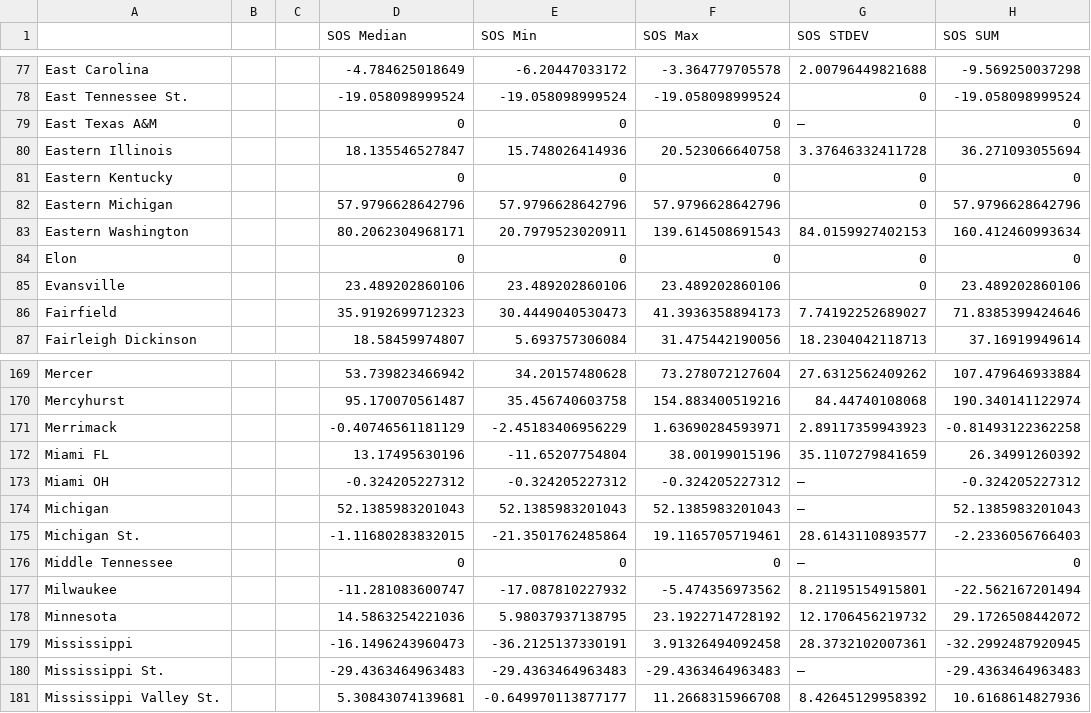
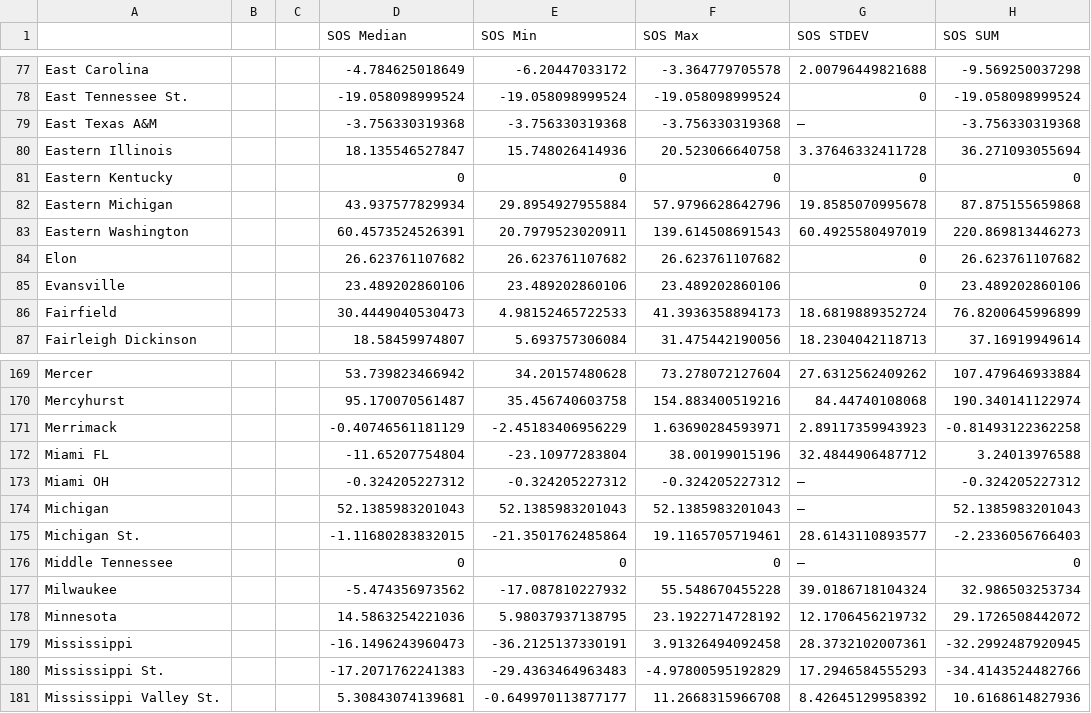
Before and after one commit to brandonfox14/March-Metrics-2026, a CSV file: Data/26_March_Madness_Databook/SOS Export-Table 1.csv, drawn as a sheet; only a part is shown, gaps mark what is left out; the diff covers the shown part only.

```diff
--- a/Data/26_March_Madness_Databook/SOS Export-Table 1.csv
+++ b/Data/26_March_Madness_Databook/SOS Export-Table 1.csv
@@ -78,10 +78,10 @@ East Carolina,,,-4.784625018649,-6.20447033172,-3.364779705578,2.00796449821688,
 East Tennessee St.,,,-19.058098999524,-19.058098999524,-19.058098999524,0,-19.058098999524
-East Texas A&M,,,0,0,0,–,0
+East Texas A&M,,,-3.756330319368,-3.756330319368,-3.756330319368,–,-3.756330319368
 Eastern Illinois,,,18.135546527847,15.748026414936,20.523066640758,3.37646332411728,36.271093055694
 Eastern Kentucky,,,0,0,0,0,0
-Eastern Michigan,,,57.9796628642796,57.9796628642796,57.9796628642796,0,57.9796628642796
-Eastern Washington,,,80.2062304968171,20.7979523020911,139.614508691543,84.0159927402153,160.412460993634
-Elon,,,0,0,0,0,0
+Eastern Michigan,,,43.937577829934,29.8954927955884,57.9796628642796,19.8585070995678,87.875155659868
+Eastern Washington,,,60.4573524526391,20.7979523020911,139.614508691543,60.4925580497019,220.869813446273
+Elon,,,26.623761107682,26.623761107682,26.623761107682,0,26.623761107682
 Evansville,,,23.489202860106,23.489202860106,23.489202860106,0,23.489202860106
-Fairfield,,,35.9192699712323,30.4449040530473,41.3936358894173,7.74192252689027,71.8385399424646
+Fairfield,,,30.4449040530473,4.98152465722533,41.3936358894173,18.6819889352724,76.8200645996899
 Fairleigh Dickinson,,,18.58459974807,5.693757306084,31.475442190056,18.2304042118713,37.16919949614
@@ -171,3 +171,3 @@ Mercyhurst,,,95.170070561487,35.456740603758,154.883400519216,84.44740108068,190
 Merrimack,,,-0.40746561181129,-2.45183406956229,1.63690284593971,2.89117359943923,-0.81493122362258
-Miami FL,,,13.17495630196,-11.65207754804,38.00199015196,35.1107279841659,26.34991260392
+Miami FL,,,-11.65207754804,-23.10977283804,38.00199015196,32.4844906487712,3.24013976588
 Miami OH,,,-0.324205227312,-0.324205227312,-0.324205227312,–,-0.324205227312
@@ -176,6 +176,6 @@ Michigan St.,,,-1.11680283832015,-21.3501762485864,19.1165705719461,28.614311089
 Middle Tennessee,,,0,0,0,–,0
-Milwaukee,,,-11.281083600747,-17.087810227932,-5.474356973562,8.21195154915801,-22.562167201494
+Milwaukee,,,-5.474356973562,-17.087810227932,55.548670455228,39.0186718104324,32.986503253734
 Minnesota,,,14.5863254221036,5.98037937138795,23.1922714728192,12.1706456219732,29.1726508442072
 Mississippi,,,-16.1496243960473,-36.2125137330191,3.91326494092458,28.3732102007361,-32.2992487920945
-Mississippi St.,,,-29.4363464963483,-29.4363464963483,-29.4363464963483,–,-29.4363464963483
+Mississippi St.,,,-17.2071762241383,-29.4363464963483,-4.97800595192829,17.2946584555293,-34.4143524482766
 Mississippi Valley St.,,,5.30843074139681,-0.649970113877177,11.2668315966708,8.42645129958392,10.6168614827936
```
Also changed, not shown: 160 edited cells elsewhere in this file, Data/26_March_Madness_Databook/2026 Schedule Simple-Table 1.csv, Data/26_March_Madness_Databook/Clutch Export-Table 1.csv, 19 other files.
